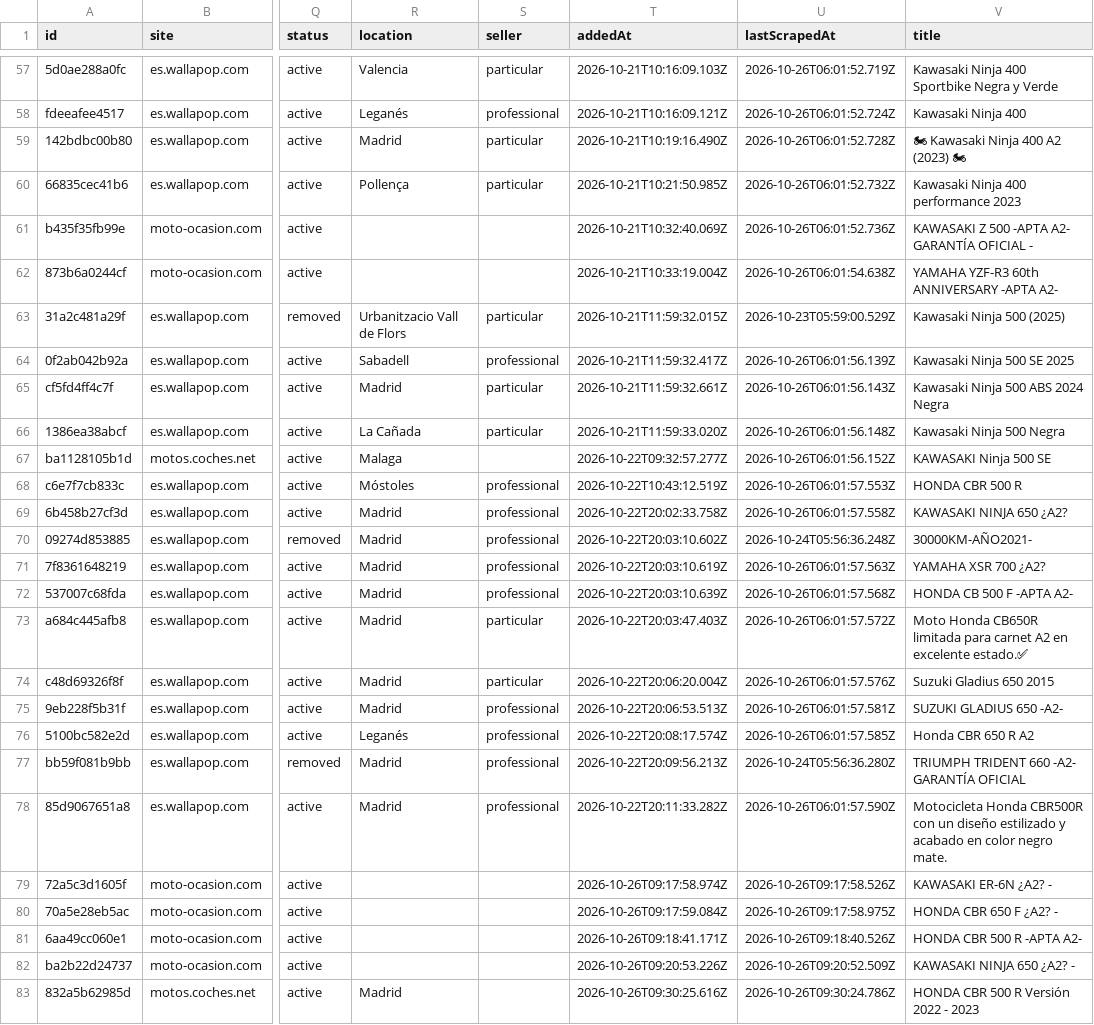
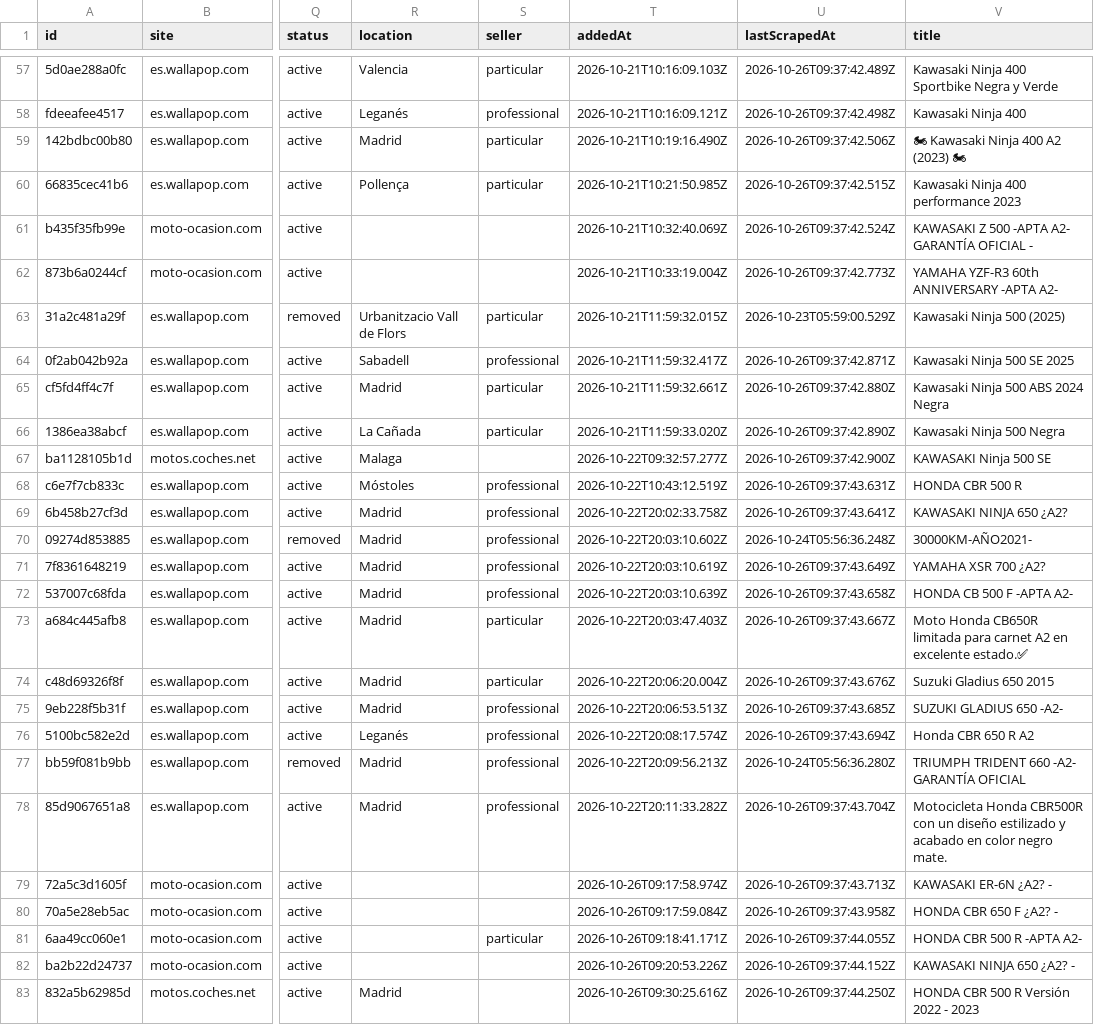
Before and after one commit to jonlautenschlager-partn/nnext-moto, a CSV file: data/export.csv, drawn as a sheet; only a part is shown, gaps mark what is left out; the diff covers the shown part only; the diff names each change by its address in the sheet, - before the commit and + after, or states it on an @@ line.

```diff
--- a/data/export.csv
+++ b/data/export.csv
-U57 (lastScrapedAt): 2026-10-26T06:01:52.719Z
+U57 (lastScrapedAt): 2026-10-26T09:37:42.489Z
-U58 (lastScrapedAt): 2026-10-26T06:01:52.724Z
+U58 (lastScrapedAt): 2026-10-26T09:37:42.498Z
-U59 (lastScrapedAt): 2026-10-26T06:01:52.728Z
+U59 (lastScrapedAt): 2026-10-26T09:37:42.506Z
-U60 (lastScrapedAt): 2026-10-26T06:01:52.732Z
+U60 (lastScrapedAt): 2026-10-26T09:37:42.515Z
-U61 (lastScrapedAt): 2026-10-26T06:01:52.736Z
+U61 (lastScrapedAt): 2026-10-26T09:37:42.524Z
-U62 (lastScrapedAt): 2026-10-26T06:01:54.638Z
+U62 (lastScrapedAt): 2026-10-26T09:37:42.773Z
-U64 (lastScrapedAt): 2026-10-26T06:01:56.139Z
+U64 (lastScrapedAt): 2026-10-26T09:37:42.871Z
-U65 (lastScrapedAt): 2026-10-26T06:01:56.143Z
+U65 (lastScrapedAt): 2026-10-26T09:37:42.880Z
-U66 (lastScrapedAt): 2026-10-26T06:01:56.148Z
+U66 (lastScrapedAt): 2026-10-26T09:37:42.890Z
-U67 (lastScrapedAt): 2026-10-26T06:01:56.152Z
+U67 (lastScrapedAt): 2026-10-26T09:37:42.900Z
-U68 (lastScrapedAt): 2026-10-26T06:01:57.553Z
+U68 (lastScrapedAt): 2026-10-26T09:37:43.631Z
-U69 (lastScrapedAt): 2026-10-26T06:01:57.558Z
+U69 (lastScrapedAt): 2026-10-26T09:37:43.641Z
-U71 (lastScrapedAt): 2026-10-26T06:01:57.563Z
+U71 (lastScrapedAt): 2026-10-26T09:37:43.649Z
-U72 (lastScrapedAt): 2026-10-26T06:01:57.568Z
+U72 (lastScrapedAt): 2026-10-26T09:37:43.658Z
-U73 (lastScrapedAt): 2026-10-26T06:01:57.572Z
+U73 (lastScrapedAt): 2026-10-26T09:37:43.667Z
-U74 (lastScrapedAt): 2026-10-26T06:01:57.576Z
+U74 (lastScrapedAt): 2026-10-26T09:37:43.676Z
-U75 (lastScrapedAt): 2026-10-26T06:01:57.581Z
+U75 (lastScrapedAt): 2026-10-26T09:37:43.685Z
-U76 (lastScrapedAt): 2026-10-26T06:01:57.585Z
+U76 (lastScrapedAt): 2026-10-26T09:37:43.694Z
-U78 (lastScrapedAt): 2026-10-26T06:01:57.590Z
+U78 (lastScrapedAt): 2026-10-26T09:37:43.704Z
-U79 (lastScrapedAt): 2026-10-26T09:17:58.526Z
+U79 (lastScrapedAt): 2026-10-26T09:37:43.713Z
-U80 (lastScrapedAt): 2026-10-26T09:17:58.975Z
+U80 (lastScrapedAt): 2026-10-26T09:37:43.958Z
-S81 (seller): (empty)
+S81 (seller): particular
-U81 (lastScrapedAt): 2026-10-26T09:18:40.526Z
+U81 (lastScrapedAt): 2026-10-26T09:37:44.055Z
-U82 (lastScrapedAt): 2026-10-26T09:20:52.509Z
+U82 (lastScrapedAt): 2026-10-26T09:37:44.152Z
-U83 (lastScrapedAt): 2026-10-26T09:30:24.786Z
+U83 (lastScrapedAt): 2026-10-26T09:37:44.250Z
```
Also changed, not shown: 41 edited cells elsewhere in this file, 2 other files.
